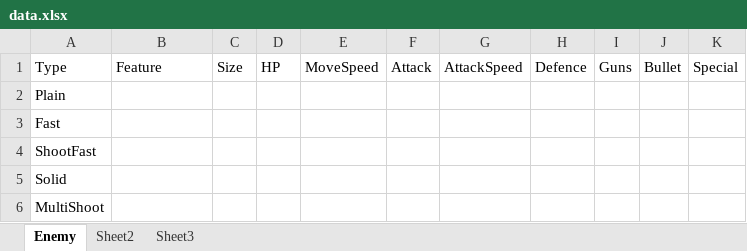
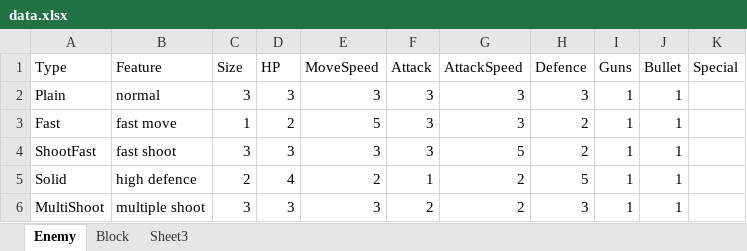
Before and after one commit to crossin/fight-alone, an Excel workbook: doc/data.xlsx, sheet Enemy, drawn as a sheet; only a part is shown; values as stored, in another font and other column widths than the file's, no borders; the diff covers the shown part only; the diff names each change by its address in the sheet, - before the commit and + after, or states it on an @@ line.

```diff
--- a/doc/data.xlsx (sheet Enemy)
+++ b/doc/data.xlsx (sheet Enemy)
-sheet tab: Sheet2
+sheet tab: Block
-B2 (Feature): (empty)
+B2 (Feature): normal
-C2 (Size): (empty)
+C2 (Size): 3
-D2 (HP): (empty)
+D2 (HP): 3
-E2 (MoveSpeed): (empty)
+E2 (MoveSpeed): 3
-F2:F4 (Attack): (empty)
+F2:F4 (Attack): 3
-G2:G3 (AttackSpeed): (empty)
+G2:G3 (AttackSpeed): 3
-H2 (Defence): (empty)
+H2 (Defence): 3
-I2:I6 (Guns): (empty)
+I2:I6 (Guns): 1
-J2:J6 (Bullet): (empty)
+J2:J6 (Bullet): 1
-B3 (Feature): (empty)
+B3 (Feature): fast move
-C3 (Size): (empty)
+C3 (Size): 1
-D3 (HP): (empty)
+D3 (HP): 2
-E3 (MoveSpeed): (empty)
+E3 (MoveSpeed): 5
-H3:H4 (Defence): (empty)
+H3:H4 (Defence): 2
-B4 (Feature): (empty)
+B4 (Feature): fast shoot
-C4 (Size): (empty)
+C4 (Size): 3
-D4 (HP): (empty)
+D4 (HP): 3
-E4 (MoveSpeed): (empty)
+E4 (MoveSpeed): 3
-G4 (AttackSpeed): (empty)
+G4 (AttackSpeed): 5
-B5 (Feature): (empty)
+B5 (Feature): high defence
-C5 (Size): (empty)
+C5 (Size): 2
-D5 (HP): (empty)
+D5 (HP): 4
-E5 (MoveSpeed): (empty)
+E5 (MoveSpeed): 2
-F5 (Attack): (empty)
+F5 (Attack): 1
-G5:G6 (AttackSpeed): (empty)
+G5:G6 (AttackSpeed): 2
-H5 (Defence): (empty)
+H5 (Defence): 5
-B6 (Feature): (empty)
+B6 (Feature): multiple shoot
-C6 (Size): (empty)
+C6 (Size): 3
-D6 (HP): (empty)
+D6 (HP): 3
-E6 (MoveSpeed): (empty)
+E6 (MoveSpeed): 3
-F6 (Attack): (empty)
+F6 (Attack): 2
-H6 (Defence): (empty)
+H6 (Defence): 3
```
Also changed, not shown: 1 added row and 38 edited cells elsewhere in this sheet, sheet Block.
